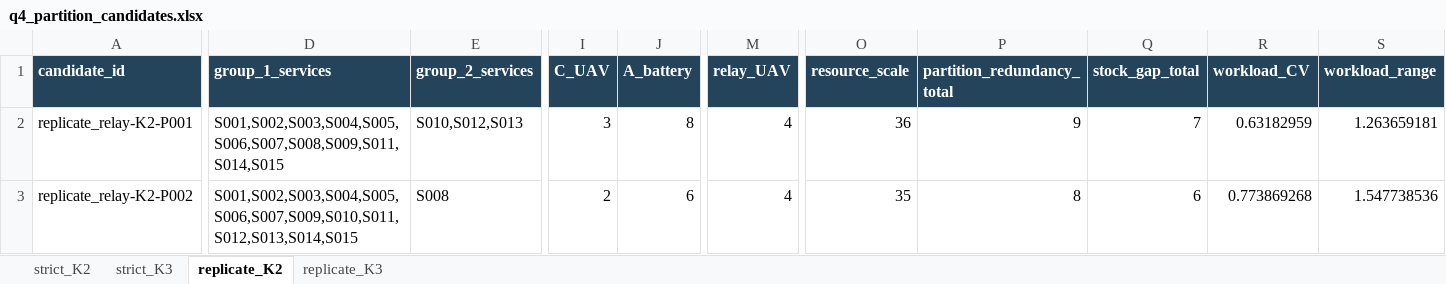
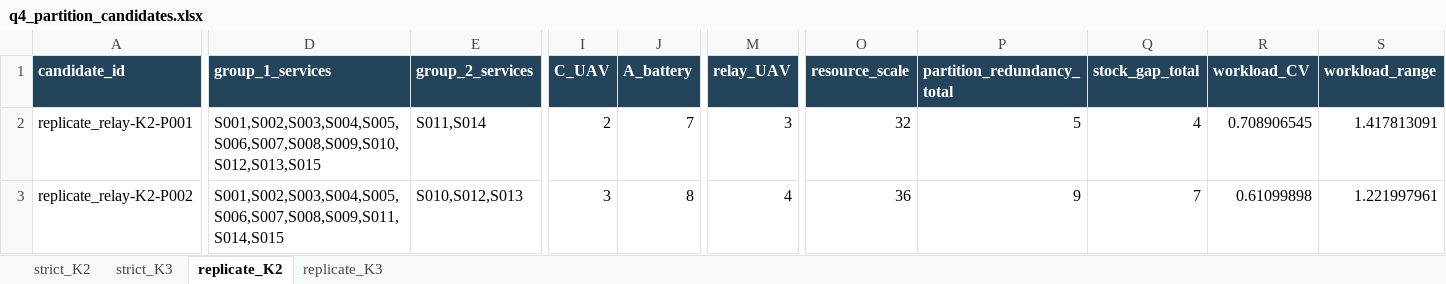
Before and after one commit to capellayang/2026-math-modeling-uav, an Excel workbook: outputs/q4/q4_partition_candidates.xlsx, sheet replicate_K2, drawn as a sheet; only a part is shown, gaps mark what is left out; values as stored, in another font and other column widths than the file's, no borders; the diff covers the shown part only; the diff names each change by its address in the sheet, - before the commit and + after, or states it on an @@ line.

```diff
--- a/outputs/q4/q4_partition_candidates.xlsx (sheet replicate_K2)
+++ b/outputs/q4/q4_partition_candidates.xlsx (sheet replicate_K2)
-D2 (group_1_services): S001,S002,S003,S004,S005,S006,S007,S008,S009,S011,S014,S015
+D2 (group_1_services): S001,S002,S003,S004,S005,S006,S007,S008,S009,S010,S012,S013,S015
-E2 (group_2_services): S010,S012,S013
+E2 (group_2_services): S011,S014
-I2 (C_UAV): 3
+I2 (C_UAV): 2
-J2 (A_battery): 8
+J2 (A_battery): 7
-M2 (relay_UAV): 4
+M2 (relay_UAV): 3
-O2 (resource_scale): 36
+O2 (resource_scale): 32
-P2 (partition_redundancy_total): 9
+P2 (partition_redundancy_total): 5
-Q2 (stock_gap_total): 7
+Q2 (stock_gap_total): 4
-R2 (workload_CV): 0.63182959
+R2 (workload_CV): 0.708906545
-S2 (workload_range): 1.263659181
+S2 (workload_range): 1.417813091
-D3 (group_1_services): S001,S002,S003,S004,S005,S006,S007,S009,S010,S011,S012,S013,S014,S015
+D3 (group_1_services): S001,S002,S003,S004,S005,S006,S007,S008,S009,S011,S014,S015
-E3 (group_2_services): S008
+E3 (group_2_services): S010,S012,S013
-I3 (C_UAV): 2
+I3 (C_UAV): 3
-J3 (A_battery): 6
+J3 (A_battery): 8
-O3 (resource_scale): 35
+O3 (resource_scale): 36
-P3 (partition_redundancy_total): 8
+P3 (partition_redundancy_total): 9
-Q3 (stock_gap_total): 6
+Q3 (stock_gap_total): 7
-R3 (workload_CV): 0.773869268
+R3 (workload_CV): 0.61099898
-S3 (workload_range): 1.547738536
+S3 (workload_range): 1.221997961
```
Also changed, not shown: 347 edited cells elsewhere in this sheet, sheet replicate_K3, sheet strict_K2, sheet strict_K3, outputs/q3/q3_communication_coverage.xlsx, outputs/q3/q3_relay_resource_timeline.xlsx, 37 other files.
